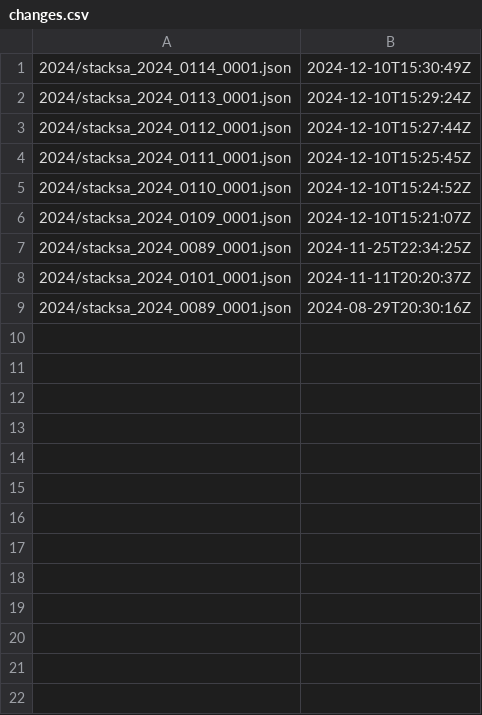
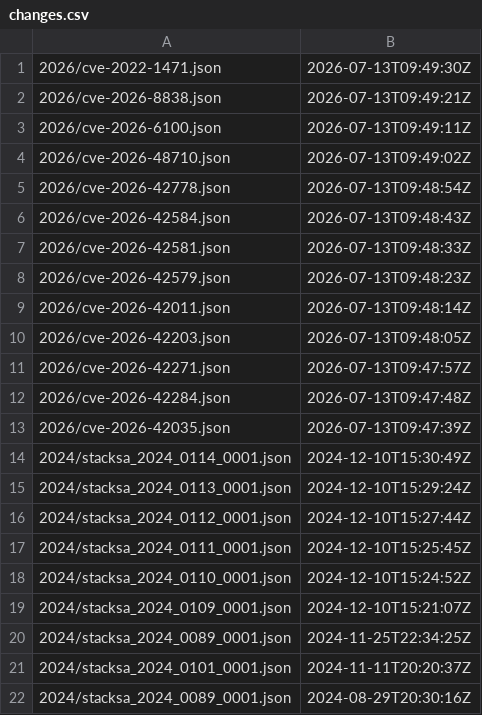
Before and after one commit to stackabletech/advisories, a CSV file: csaf/v2/advisories/changes.csv, drawn as a sheet.

```diff
--- a/csaf/v2/advisories/changes.csv
+++ b/csaf/v2/advisories/changes.csv
@@ -1 +1,14 @@
+"2026/cve-2022-1471.json","2026-07-13T09:49:30Z"
+"2026/cve-2026-8838.json","2026-07-13T09:49:21Z"
+"2026/cve-2026-6100.json","2026-07-13T09:49:11Z"
+"2026/cve-2026-48710.json","2026-07-13T09:49:02Z"
+"2026/cve-2026-42778.json","2026-07-13T09:48:54Z"
+"2026/cve-2026-42584.json","2026-07-13T09:48:43Z"
+"2026/cve-2026-42581.json","2026-07-13T09:48:33Z"
+"2026/cve-2026-42579.json","2026-07-13T09:48:23Z"
+"2026/cve-2026-42011.json","2026-07-13T09:48:14Z"
+"2026/cve-2026-42203.json","2026-07-13T09:48:05Z"
+"2026/cve-2026-42271.json","2026-07-13T09:47:57Z"
+"2026/cve-2026-42284.json","2026-07-13T09:47:48Z"
+"2026/cve-2026-42035.json","2026-07-13T09:47:39Z"
 "2024/stacksa_2024_0114_0001.json","2024-12-10T15:30:49Z"
```
Also changed, not shown: 55 other files.
